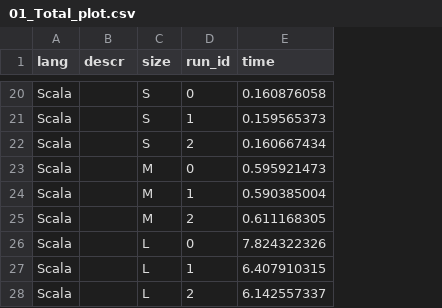
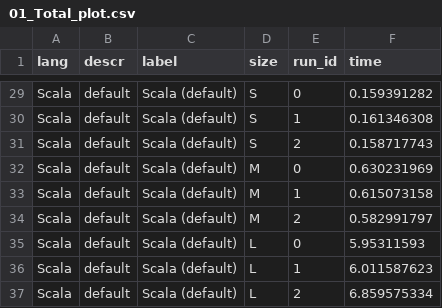
Before and after one commit to bluenote10/SimpleLanguageBenchmarks, a CSV file: html/01_wordcount/01_Total_plot.csv, drawn as a sheet; only a part is shown, gaps mark what is left out; addresses are those after the commit; the diff covers the shown part only; the diff names each change by its address in the sheet, - before the commit and + after, or states it on an @@ line.

Commit message:
added clang version; added benchmark filtering; added extended labels

```diff
--- a/html/01_wordcount/01_Total_plot.csv
+++ b/html/01_wordcount/01_Total_plot.csv
+column C (label), rows 29-37: all Scala (default)
-B29:B37 (descr): (empty)
+B29:B37 (descr): default
-F29 (time): 0.160876058
+F29 (time): 0.159391282
-F30 (time): 0.159565373
+F30 (time): 0.161346308
-F31 (time): 0.160667434
+F31 (time): 0.158717743
-F32 (time): 0.595921473
+F32 (time): 0.630231969
-F33 (time): 0.590385004
+F33 (time): 0.615073158
-F34 (time): 0.611168305
+F34 (time): 0.582991797
-F35 (time): 7.824322326
+F35 (time): 5.95311593
-F36 (time): 6.407910315
+F36 (time): 6.011587623
-F37 (time): 6.142557337
+F37 (time): 6.859575334
```
Also changed, not shown: 9 added rows and 36 edited cells elsewhere in this file, html/01_wordcount/02_IO_plot.csv, html/01_wordcount/03_Split_plot.csv, 19 other files.
